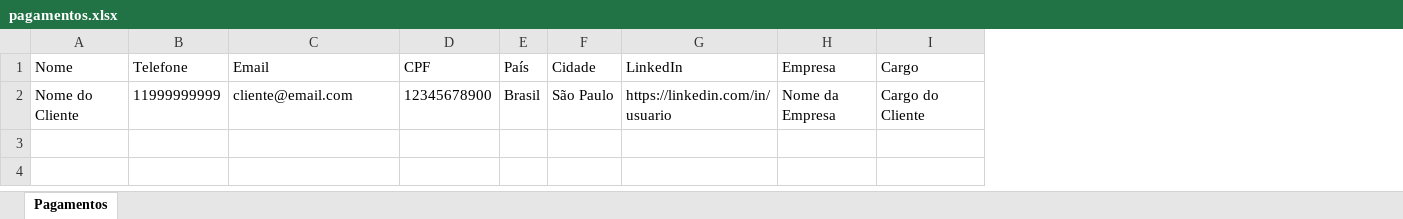
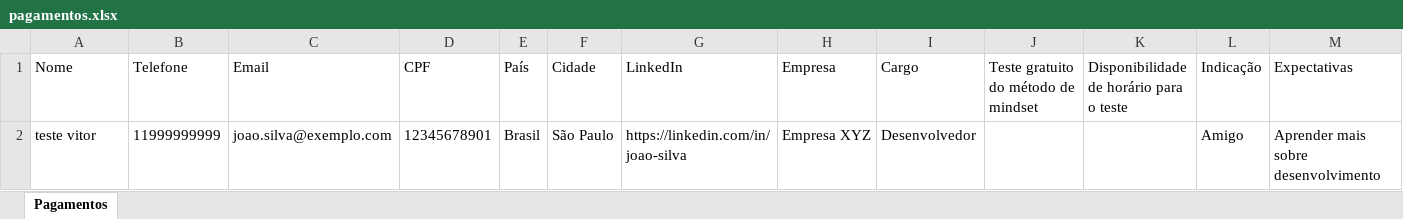
Before and after one commit to dev-ecorecitec/backend-ecorecitec-form, an Excel workbook: pagamentos.xlsx, sheet Pagamentos, drawn as a sheet; values as stored, in another font and other column widths than the file's, no borders; removed rows and columns are numbered as before the commit, all else as after; the diff names each change by its address in the sheet, - before the commit and + after, or states it on an @@ line.

```diff
--- a/pagamentos.xlsx (sheet Pagamentos)
+++ b/pagamentos.xlsx (sheet Pagamentos)
+column J, row 1: Teste gratuito do método de mindset
+column K, row 1: Disponibilidade de horário para o teste
+column L (Indicação), empty
+column M (Expectativas), empty
-row 2: Nome do Cliente | 11999999999 | cliente@email.com | 12345678900 | Brasil | São Paulo | https://linkedin.com/in/usuario | Nome da Empresa | Cargo do Cliente
+row 2: teste vitor | 11999999999 | joao.silva@exemplo.com | 12345678901 | Brasil | São Paulo | https://linkedin.com/in/joao-silva | Empresa XYZ | Desenvolvedor |  |  | Amigo | Aprender mais sobre desenvolvimento
```
Also changed, not shown: 42 other files.
